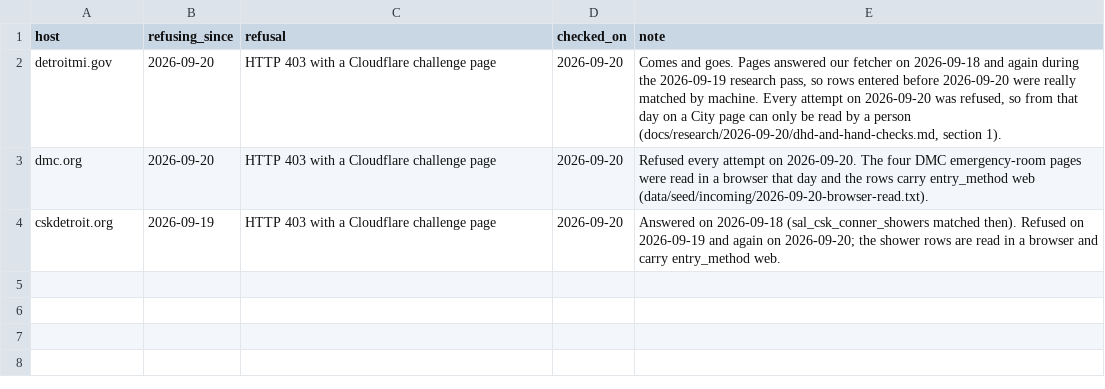
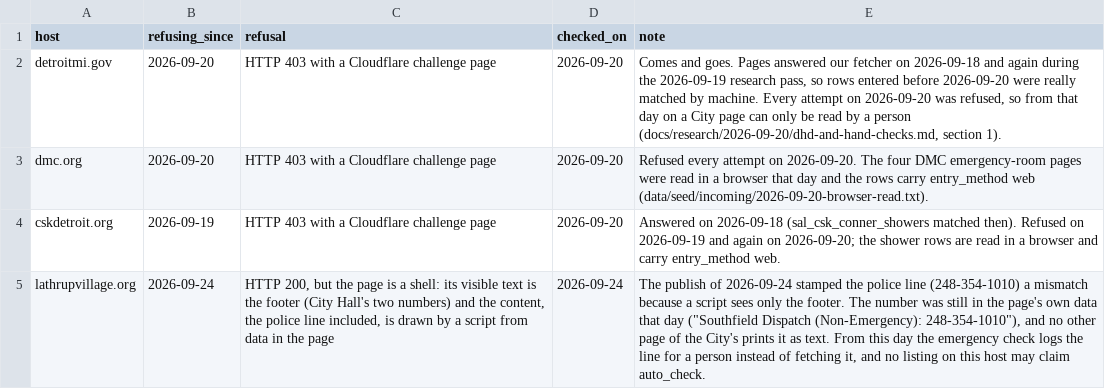
Before and after one commit to kp2485/313-help, a CSV file: data/seed/script-refusing-hosts.csv, drawn as a sheet; the diff names each change by its address in the sheet, - before the commit and + after, or states it on an @@ line.

```diff
--- a/data/seed/script-refusing-hosts.csv
+++ b/data/seed/script-refusing-hosts.csv
+row 5: lathrupvillage.org | 2026-09-24 | HTTP 200, but the page is a shell: its visible text is the footer (City Hall's two numbers) and the content, the police line included, is drawn by a script from data in the page | 2026-09-24 | The publish of 2026-09-24 stamped the police line (248-354-1010) a mismatch because a script sees only the footer. The number was still in the page's own data that day ("Southfield Dispatch (Non-Emergency): 248-354-1010"), and no other page of the City's prints it as text. From this day the emergency check logs the line for a person instead of fetching it, and no listing on this host may claim auto_check.
```
Also changed, not shown: 5 other files.
